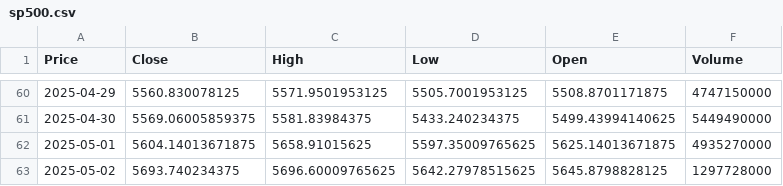
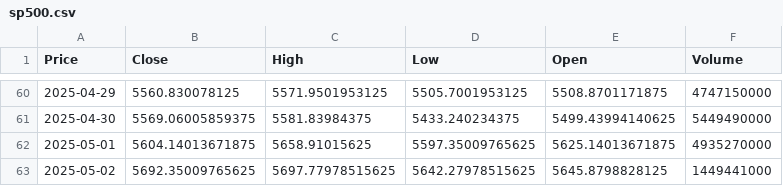
Before and after one commit to TRAVEL-GVM/market-risk-gvm, a CSV file: dados/sp500.csv, drawn as a sheet; only a part is shown, gaps mark what is left out; the diff names each change by its address in the sheet, - before the commit and + after, or states it on an @@ line.

```diff
--- a/dados/sp500.csv
+++ b/dados/sp500.csv
-B63 (Close): 5693.740234375
+B63 (Close): 5692.35009765625
-C63 (High): 5696.60009765625
+C63 (High): 5697.77978515625
-F63 (Volume): 1297728000
+F63 (Volume): 1449441000
```
